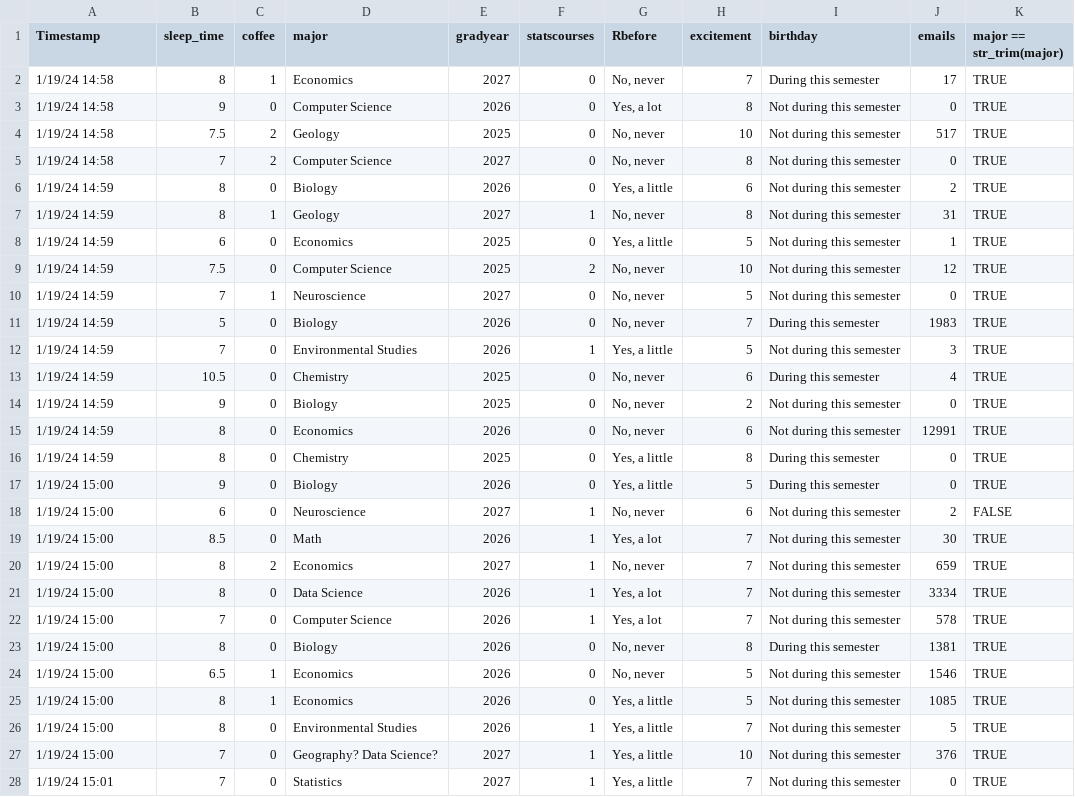
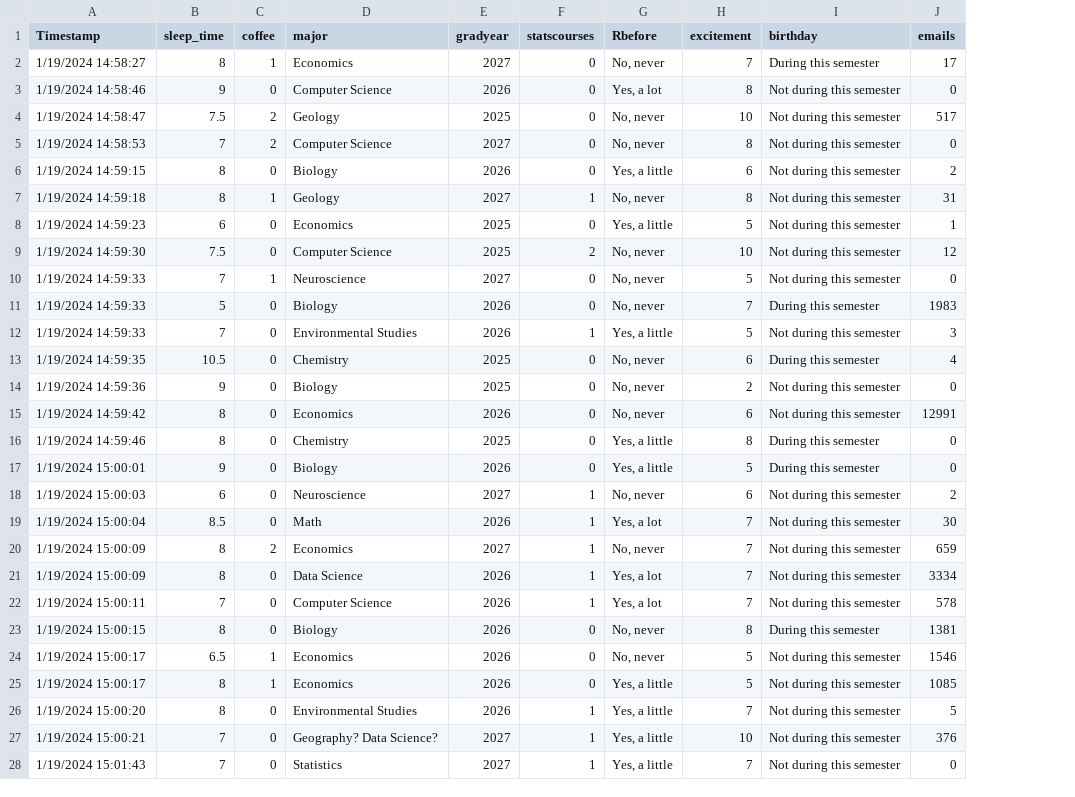
Before and after one commit to vittorioaddona/data, a CSV file: introsurvey_okonek_sp24.csv, drawn as a sheet; only a part is shown; the diff covers the shown part only; the diff names each change by its address in the sheet, - before the commit and + after, or states it on an @@ line.

Commit message:
Update introsurvey_okonek_sp24.csv

```diff
--- a/introsurvey_okonek_sp24.csv
+++ b/introsurvey_okonek_sp24.csv
-column K (major == str_trim(major)), rows 2-28: TRUE | TRUE | TRUE | TRUE | TRUE | TRUE | TRUE | TRUE | TRUE | TRUE | TRUE | TRUE | TRUE | TRUE | TRUE | TRUE | FALSE | TRUE | TRUE | TRUE | TRUE | TRUE | TRUE | TRUE | TRUE | TRUE | TRUE
-A2 (Timestamp): 1/19/24 14:58
+A2 (Timestamp): 1/19/2024 14:58:27
-A3 (Timestamp): 1/19/24 14:58
+A3 (Timestamp): 1/19/2024 14:58:46
-A4 (Timestamp): 1/19/24 14:58
+A4 (Timestamp): 1/19/2024 14:58:47
-A5 (Timestamp): 1/19/24 14:58
+A5 (Timestamp): 1/19/2024 14:58:53
-A6 (Timestamp): 1/19/24 14:59
+A6 (Timestamp): 1/19/2024 14:59:15
-A7 (Timestamp): 1/19/24 14:59
+A7 (Timestamp): 1/19/2024 14:59:18
-A8 (Timestamp): 1/19/24 14:59
+A8 (Timestamp): 1/19/2024 14:59:23
-A9 (Timestamp): 1/19/24 14:59
+A9 (Timestamp): 1/19/2024 14:59:30
-A10:A12 (Timestamp): 1/19/24 14:59
+A10:A12 (Timestamp): 1/19/2024 14:59:33
-A13 (Timestamp): 1/19/24 14:59
+A13 (Timestamp): 1/19/2024 14:59:35
-A14 (Timestamp): 1/19/24 14:59
+A14 (Timestamp): 1/19/2024 14:59:36
-A15 (Timestamp): 1/19/24 14:59
+A15 (Timestamp): 1/19/2024 14:59:42
-A16 (Timestamp): 1/19/24 14:59
+A16 (Timestamp): 1/19/2024 14:59:46
-A17 (Timestamp): 1/19/24 15:00
+A17 (Timestamp): 1/19/2024 15:00:01
-A18 (Timestamp): 1/19/24 15:00
+A18 (Timestamp): 1/19/2024 15:00:03
-A19 (Timestamp): 1/19/24 15:00
+A19 (Timestamp): 1/19/2024 15:00:04
-A20:A21 (Timestamp): 1/19/24 15:00
+A20:A21 (Timestamp): 1/19/2024 15:00:09
-A22 (Timestamp): 1/19/24 15:00
+A22 (Timestamp): 1/19/2024 15:00:11
-A23 (Timestamp): 1/19/24 15:00
+A23 (Timestamp): 1/19/2024 15:00:15
-A24:A25 (Timestamp): 1/19/24 15:00
+A24:A25 (Timestamp): 1/19/2024 15:00:17
-A26 (Timestamp): 1/19/24 15:00
+A26 (Timestamp): 1/19/2024 15:00:20
-A27 (Timestamp): 1/19/24 15:00
+A27 (Timestamp): 1/19/2024 15:00:21
-A28 (Timestamp): 1/19/24 15:01
+A28 (Timestamp): 1/19/2024 15:01:43
```
Also changed, not shown: 3 edited cells elsewhere in this file.
